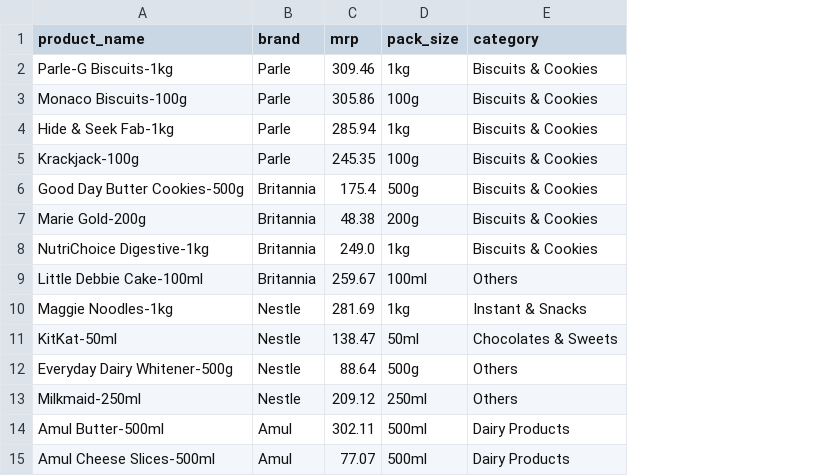
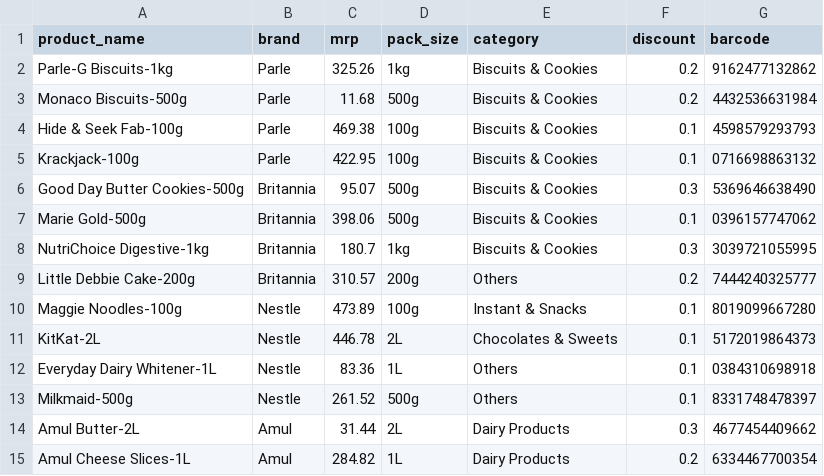
Before and after one commit to developerdatascience/ecart_bill_system, a CSV file: data/indian_fmcg_products.csv, drawn as a sheet; only a part is shown; removed rows and columns are numbered as before the commit, all else as after; the diff covers the shown part only; the diff names each change by its address in the sheet, - before the commit and + after, or states it on an @@ line.

```diff
--- a/data/indian_fmcg_products.csv
+++ b/data/indian_fmcg_products.csv
+column F (discount), rows 2-10: 0.2 | 0.2 | 0.1 | 0.1 | 0.3 | 0.1 | 0.3 | 0.2 | 0.1; row 13: 0.1
+column G (barcode), rows 2-10: 9162477132862 | 4432536631984 | 4598579293793 | 0716698863132 | 5369646638490 | 0396157747062 | 3039721055995 | 7444240325777 | 8019099667280; row 13: 8331748478397
-C2 (mrp): 309.46
+C2 (mrp): 325.26
-A3 (product_name): Monaco Biscuits-100g
+A3 (product_name): Monaco Biscuits-500g
-C3 (mrp): 305.86
+C3 (mrp): 11.68
-D3 (pack_size): 100g
+D3 (pack_size): 500g
-A4 (product_name): Hide & Seek Fab-1kg
+A4 (product_name): Hide & Seek Fab-100g
-C4 (mrp): 285.94
+C4 (mrp): 469.38
-D4 (pack_size): 1kg
+D4 (pack_size): 100g
-C5 (mrp): 245.35
+C5 (mrp): 422.95
-C6 (mrp): 175.4
+C6 (mrp): 95.07
-A7 (product_name): Marie Gold-200g
+A7 (product_name): Marie Gold-500g
-C7 (mrp): 48.38
+C7 (mrp): 398.06
-D7 (pack_size): 200g
+D7 (pack_size): 500g
-C8 (mrp): 249.0
+C8 (mrp): 180.7
-A9 (product_name): Little Debbie Cake-100ml
+A9 (product_name): Little Debbie Cake-200g
-C9 (mrp): 259.67
+C9 (mrp): 310.57
-D9 (pack_size): 100ml
+D9 (pack_size): 200g
-A10 (product_name): Maggie Noodles-1kg
+A10 (product_name): Maggie Noodles-100g
-C10 (mrp): 281.69
+C10 (mrp): 473.89
-D10 (pack_size): 1kg
+D10 (pack_size): 100g
-row 11: KitKat-50ml | Nestle | 138.47 | 50ml | Chocolates & Sweets
+row 11: KitKat-2L | Nestle | 446.78 | 2L | Chocolates & Sweets | 0.1 | 5172019864373
+row 12: Everyday Dairy Whitener-1L | Nestle | 83.36 | 1L | Others | 0.1 | 0384310698918
-A13 (product_name): Everyday Dairy Whitener-500g
+A13 (product_name): Milkmaid-500g
-C13 (mrp): 88.64
+C13 (mrp): 261.52
-row 13: Milkmaid-250ml | Nestle | 209.12 | 250ml | Others
-row 14: Amul Butter-500ml | Amul | 302.11 | 500ml | Dairy Products
-row 15: Amul Cheese Slices-500ml | Amul | 77.07 | 500ml | Dairy Products
+row 14: Amul Butter-2L | Amul | 31.44 | 2L | Dairy Products | 0.3 | 4677454409662
+row 15: Amul Cheese Slices-1L | Amul | 284.82 | 1L | Dairy Products | 0.2 | 6334467700354
```
Also changed, not shown: 6 added rows, 6 removed rows and 51 edited cells elsewhere in this file, 18 other files.
